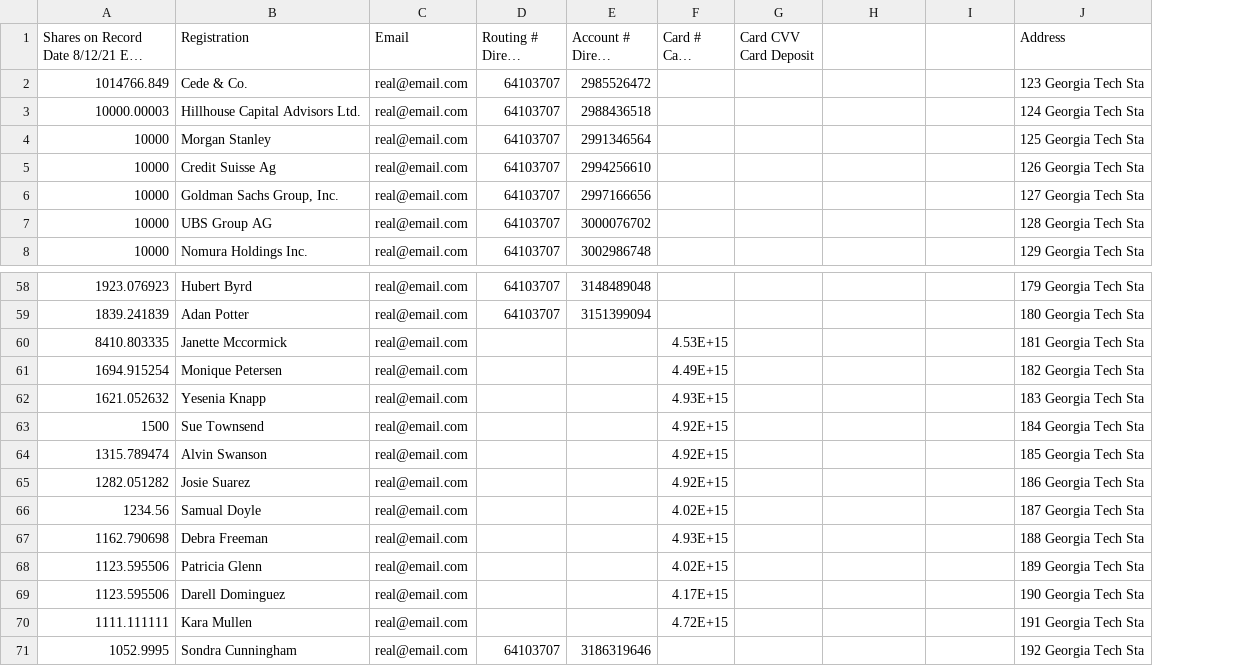
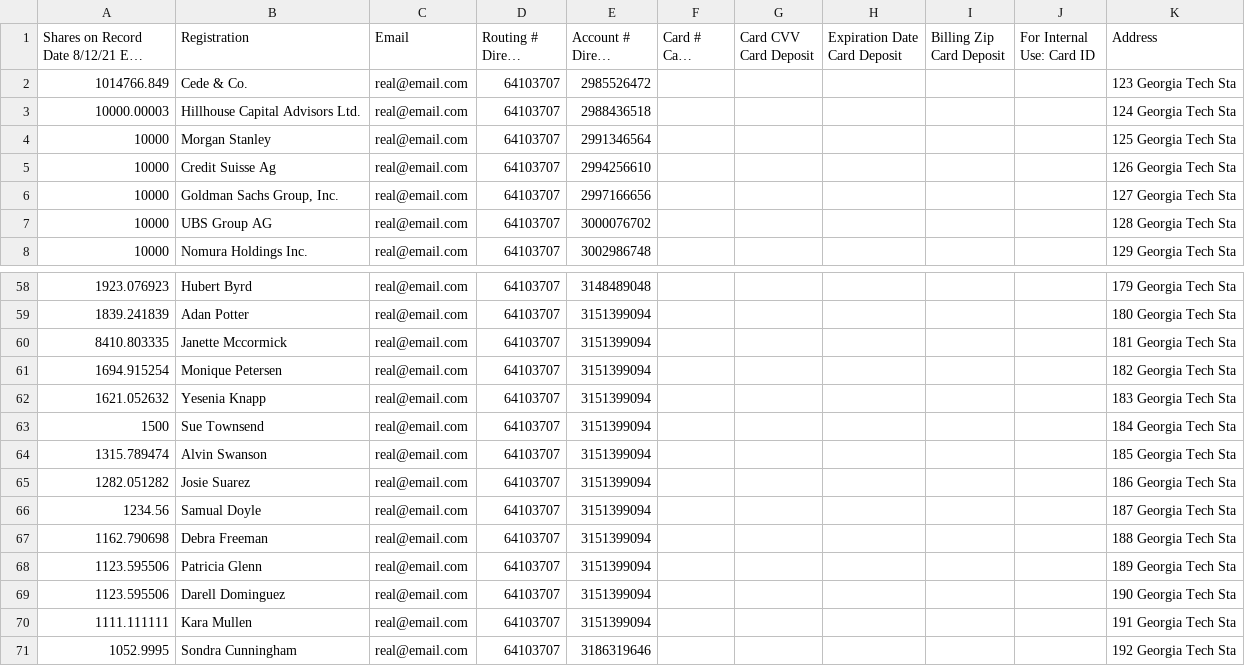
Before and after one commit to blocktransfer/py-TAD3-horizon, a CSV file: securityholders/dividends/demoCashDividendsMSF.csv, drawn as a sheet; only a part is shown, gaps mark what is left out; long unchanged cells end in …; the diff covers the shown part only; the diff names each change by its address in the sheet, - before the commit and + after, or states it on an @@ line.

Commit message:
fixCards

```diff
--- a/securityholders/dividends/demoCashDividendsMSF.csv
+++ b/securityholders/dividends/demoCashDividendsMSF.csv
+column J (For Internal Use: Card ID), empty
-H1: (empty)
+H1: Expiration Date Card Deposit
-I1: (empty)
+I1: Billing Zip Card Deposit
-D60:D70 (Routing # Direct Deposit): (empty)
+D60:D70 (Routing # Direct Deposit): 64103707
-E60:E70 (Account # Direct Deposit): (empty)
+E60:E70 (Account # Direct Deposit): 3151399094
-F60 (Card # Card Deposit): 4.53E+15
+F60 (Card # Card Deposit): (empty)
-F61 (Card # Card Deposit): 4.49E+15
+F61 (Card # Card Deposit): (empty)
-F62 (Card # Card Deposit): 4.93E+15
+F62 (Card # Card Deposit): (empty)
-F63:F65 (Card # Card Deposit): 4.92E+15
+F63:F65 (Card # Card Deposit): (empty)
-F66 (Card # Card Deposit): 4.02E+15
+F66 (Card # Card Deposit): (empty)
-F67 (Card # Card Deposit): 4.93E+15
+F67 (Card # Card Deposit): (empty)
-F68 (Card # Card Deposit): 4.02E+15
+F68 (Card # Card Deposit): (empty)
-F69 (Card # Card Deposit): 4.17E+15
+F69 (Card # Card Deposit): (empty)
-F70 (Card # Card Deposit): 4.72E+15
+F70 (Card # Card Deposit): (empty)
```
Also changed, not shown: 54 edited cells elsewhere in this file, 2 other files.
